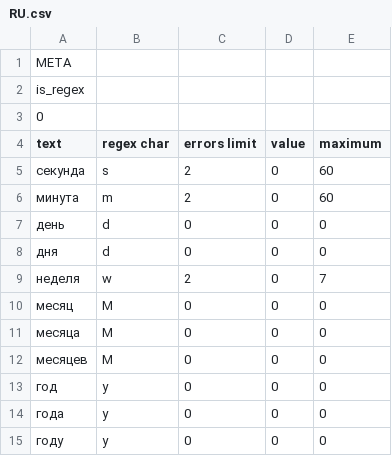
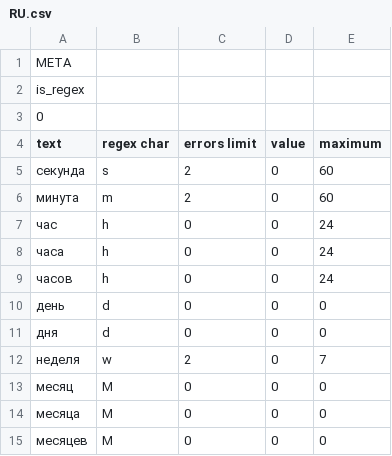
Before and after one commit to alordash/date-parser, a CSV file: lib/expressions/RU.csv, drawn as a sheet; only a part is shown; the shorter side is filled out with more unchanged rows.

Commit message:
Added support for "N часов"

```diff
--- a/lib/expressions/RU.csv
+++ b/lib/expressions/RU.csv
@@ -6,2 +6,5 @@ text;regex char;errors limit;value;maximum
 минута;m;2;0;60
+час;h;0;0;24;
+часа;h;0;0;24;
+часов;h;0;0;24;
 день;d;0;0;0
```
Also changed, not shown: 2 other files.
